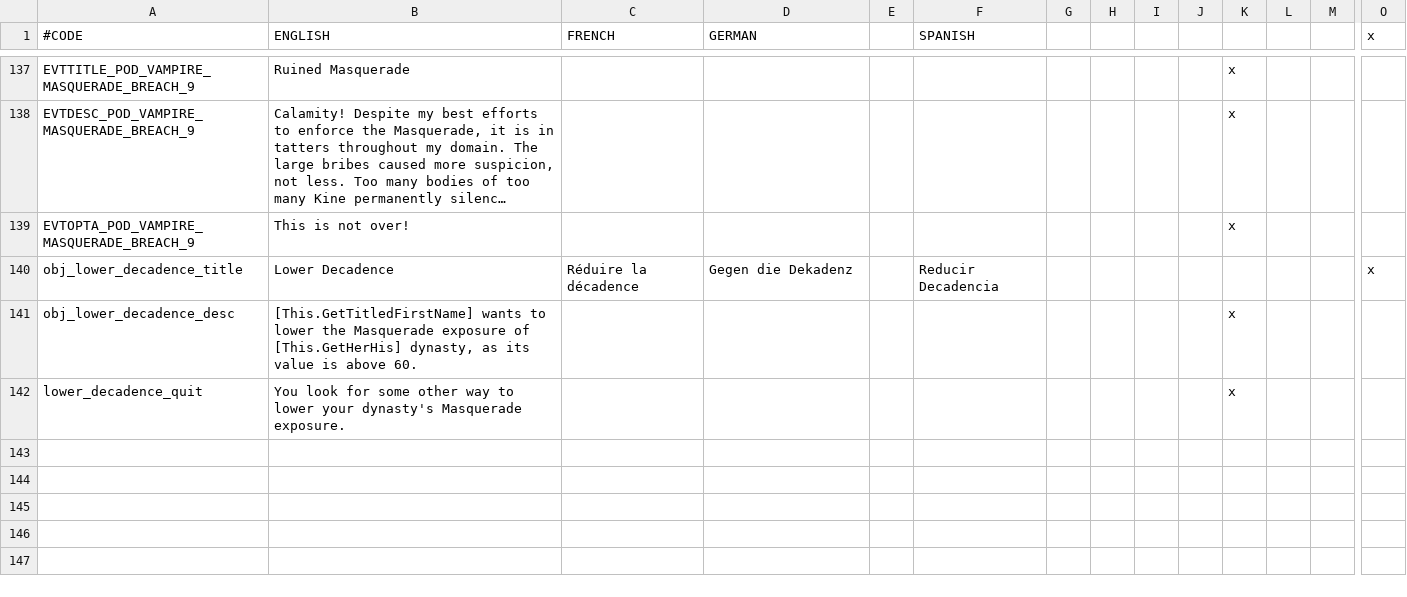
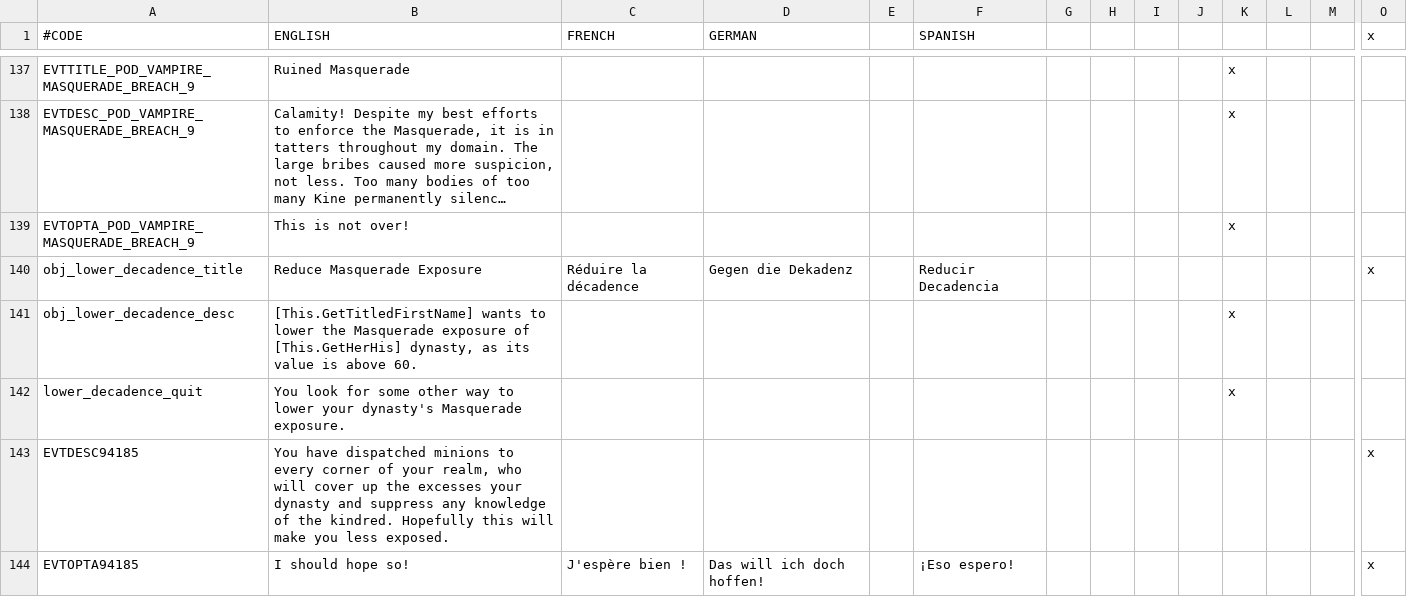
Before and after one commit to PrincesOfDarknessMod/POD-for-CK2, a CSV file: Current/princesofdarkness/localisation/POD_masquerade_exposure.csv, drawn as a sheet; only a part is shown, gaps mark what is left out; long unchanged cells end in …; rows hold the shown columns only; the diff covers the shown part only; the diff names each change by its address in the sheet, - before the commit and + after, or states it on an @@ line.

```diff
--- a/Current/princesofdarkness/localisation/POD_masquerade_exposure.csv
+++ b/Current/princesofdarkness/localisation/POD_masquerade_exposure.csv
-B140 (ENGLISH): Lower Decadence
+B140 (ENGLISH): Reduce Masquerade Exposure
+row 143: EVTDESC94185 | You have dispatched minions to every corner of your realm, who will cover up the excesses your dynasty and suppress any knowledge of the kindred. Hopefully this will make you less exposed. |  |  |  |  |  |  |  |  |  |  |  | x
+row 144: EVTOPTA94185 | I should hope so! | J'espère bien ! | Das will ich doch hoffen! |  | ¡Eso espero! |  |  |  |  |  |  |  | x
```
Also changed, not shown: 26 added rows elsewhere in this file, Current/princesofdarkness/localisation/POD_cultures.csv, Current/princesofdarkness/localisation/POD_nicknames_vampire.csv, 45 other files.
